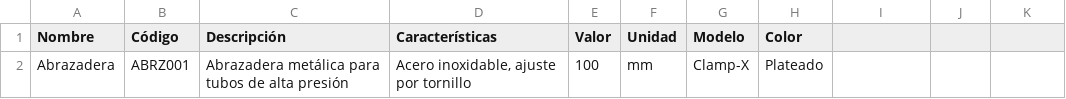
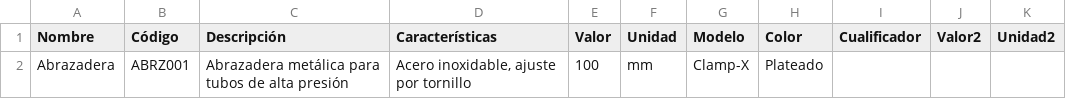
Before and after one commit to karinasandramartinez10/ferre-toluca, a CSV file: public/plantilla_upload_products.csv, drawn as a sheet; the diff names each change by its address in the sheet, - before the commit and + after, or states it on an @@ line.

```diff
--- a/public/plantilla_upload_products.csv
+++ b/public/plantilla_upload_products.csv
-I1: (empty)
+I1: Cualificador
-J1: (empty)
+J1: Valor2
-K1: (empty)
+K1: Unidad2
```
Also changed, not shown: public/plantilla_bulk_csv.csv, 3 other files.
